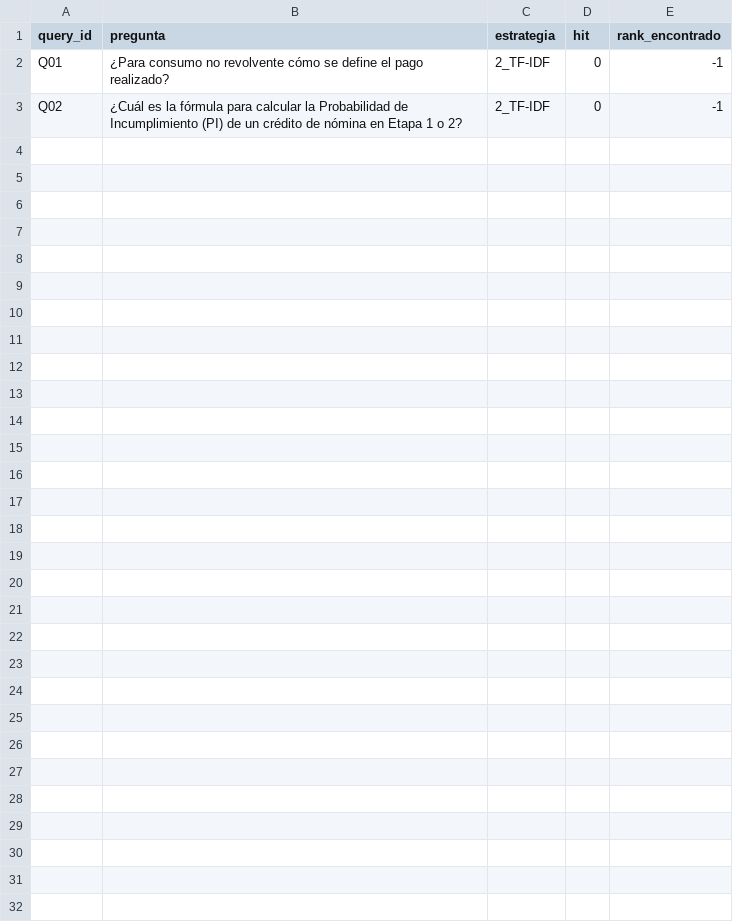
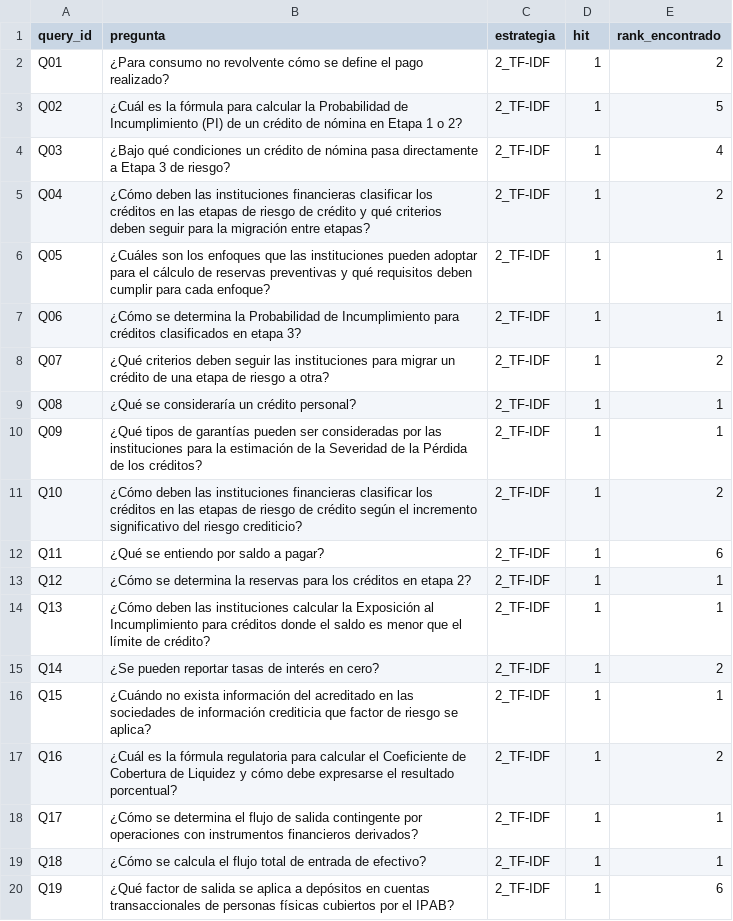
Before and after one commit to alexandro-mayoral-teran/proyecto_disf_npl, a CSV file: data/03_output/evaluaciones/resultados_llm_judge_2_TF-IDF.csv, drawn as a sheet; only a part is shown; the diff covers the shown part only.

```diff
--- a/data/03_output/evaluaciones/resultados_llm_judge_2_TF-IDF.csv
+++ b/data/03_output/evaluaciones/resultados_llm_judge_2_TF-IDF.csv
@@ -1,3 +1,20 @@
 query_id,pregunta,estrategia,hit,rank_encontrado
-Q01,¿Para consumo no revolvente cómo se define el pago realizado?,2_TF-IDF,0,-1
-Q02,¿Cuál es la fórmula para calcular la Probabilidad de Incumplimiento (PI) de un crédito de nómina en Etapa 1 o 2?,2_TF-IDF,0,-1
+Q01,¿Para consumo no revolvente cómo se define el pago realizado?,2_TF-IDF,1,2
+Q02,¿Cuál es la fórmula para calcular la Probabilidad de Incumplimiento (PI) de un crédito de nómina en Etapa 1 o 2?,2_TF-IDF,1,5
+Q03,¿Bajo qué condiciones un crédito de nómina pasa directamente a Etapa 3 de riesgo?,2_TF-IDF,1,4
+Q04,¿Cómo deben las instituciones financieras clasificar los créditos en las etapas de riesgo de crédito y qué criterios deben seguir para la migración entre etapas?,2_TF-IDF,1,2
+Q05,¿Cuáles son los enfoques que las instituciones pueden adoptar para el cálculo de reservas preventivas y qué requisitos deben cumplir para cada enfoque?,2_TF-IDF,1,1
+Q06,¿Cómo se determina la Probabilidad de Incumplimiento para créditos clasificados en etapa 3?,2_TF-IDF,1,1
+Q07,¿Qué criterios deben seguir las instituciones para migrar un crédito de una etapa de riesgo a otra?,2_TF-IDF,1,2
+Q08,¿Qué se consideraría un crédito personal?,2_TF-IDF,1,1
+Q09,¿Qué tipos de garantías pueden ser consideradas por las instituciones para la estimación de la Severidad de la Pérdida de los créditos?,2_TF-IDF,1,1
+Q10,¿Cómo deben las instituciones financieras clasificar los créditos en las etapas de riesgo de crédito según el incremento significativo del riesgo crediticio?,2_TF-IDF,1,2
+Q11,¿Qué se entiendo por saldo a pagar?,2_TF-IDF,1,6
+Q12,¿Cómo se determina la reservas para los créditos en etapa 2?,2_TF-IDF,1,1
+Q13,¿Cómo deben las instituciones calcular la Exposición al Incumplimiento para créditos donde el saldo es menor que el límite de crédito?,2_TF-IDF,1,1
+Q14,¿Se pueden reportar tasas de interés en cero?,2_TF-IDF,1,2
+Q15,¿Cuándo no exista información del acreditado en las sociedades de información crediticia que factor de riesgo se aplica?,2_TF-IDF,1,1
+Q16,¿Cuál es la fórmula regulatoria para calcular el Coeficiente de Cobertura de Liquidez y cómo debe expresarse el resultado porcentual?,2_TF-IDF,1,2
+Q17,¿Cómo se determina el flujo de salida contingente por operaciones con instrumentos financieros derivados?,2_TF-IDF,1,1
+Q18,¿Cómo se calcula el flujo total de entrada de efectivo?,2_TF-IDF,1,1
+Q19,¿Qué factor de salida se aplica a depósitos en cuentas transaccionales de personas físicas cubiertos por el IPAB?,2_TF-IDF,1,6
```
Also changed, not shown: 11 added rows elsewhere in this file, data/03_output/evaluaciones/ARENA_RESULTADOS_llm_judge.csv, data/03_output/evaluaciones/resultados_llm_judge_1_BoW.csv, 35 other files.
